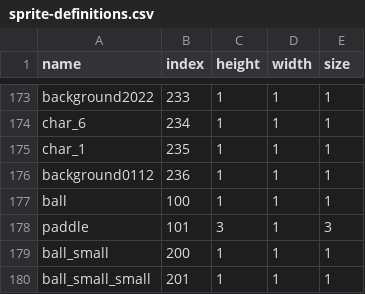
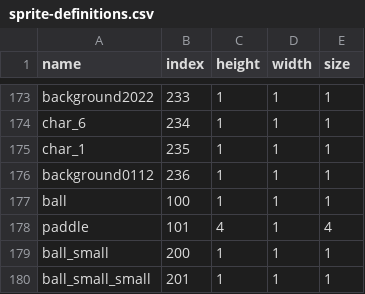
Before and after one commit to meggers/ece554project, a CSV file: MARS/sprite-definitions.csv, drawn as a sheet; only a part is shown, gaps mark what is left out.

```diff
--- a/MARS/sprite-definitions.csv
+++ b/MARS/sprite-definitions.csv
@@ -177,3 +177,3 @@ background0112,236,1,1,1
 ball,100,1,1,1
-paddle,101,3,1,3
+paddle,101,4,1,4
 ball_small,200,1,1,1
```
Also changed, not shown: 37 other files.
